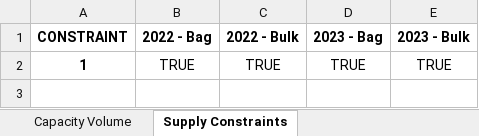
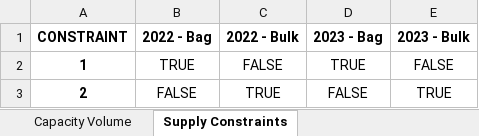
Before and after one commit to MontyMinh/Optimizer, an Excel workbook: 0. Inputs/Inputs Example.xlsm, sheet Supply Constraints, drawn as a sheet; values as stored, in another font and other column widths than the file's, no borders; the diff names each change by its address in the sheet, - before the commit and + after, or states it on an @@ line.

```diff
--- a/0. Inputs/Inputs Example.xlsm (sheet Supply Constraints)
+++ b/0. Inputs/Inputs Example.xlsm (sheet Supply Constraints)
-C2 (2022 - Bulk): TRUE
+C2 (2022 - Bulk): FALSE
-E2 (2023 - Bulk): TRUE
+E2 (2023 - Bulk): FALSE
+row 3: 2 | FALSE | TRUE | FALSE | TRUE
```
Also changed, not shown: sheet Efficiency Per Product, sheet Inbound Cost Per Product, 6. Results/Results.xlsx, 9 other files.
